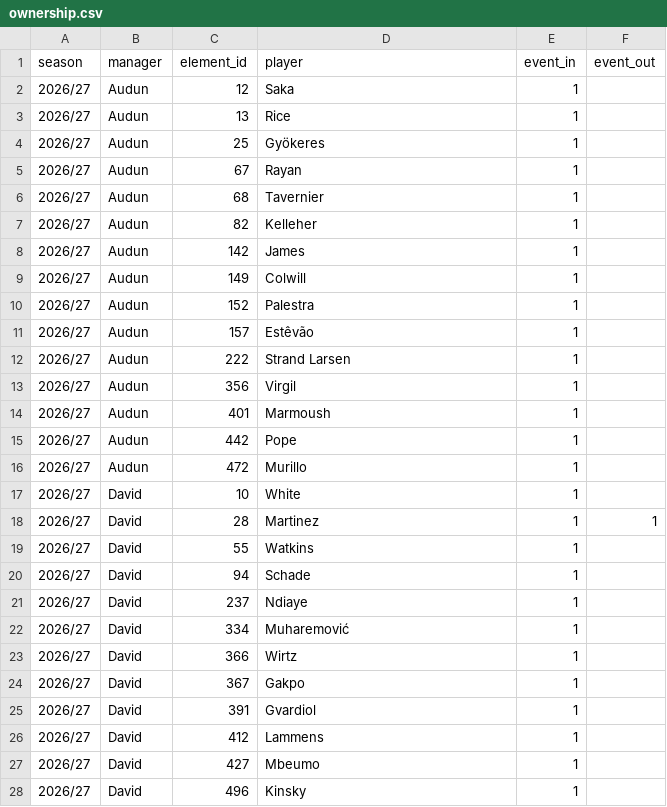
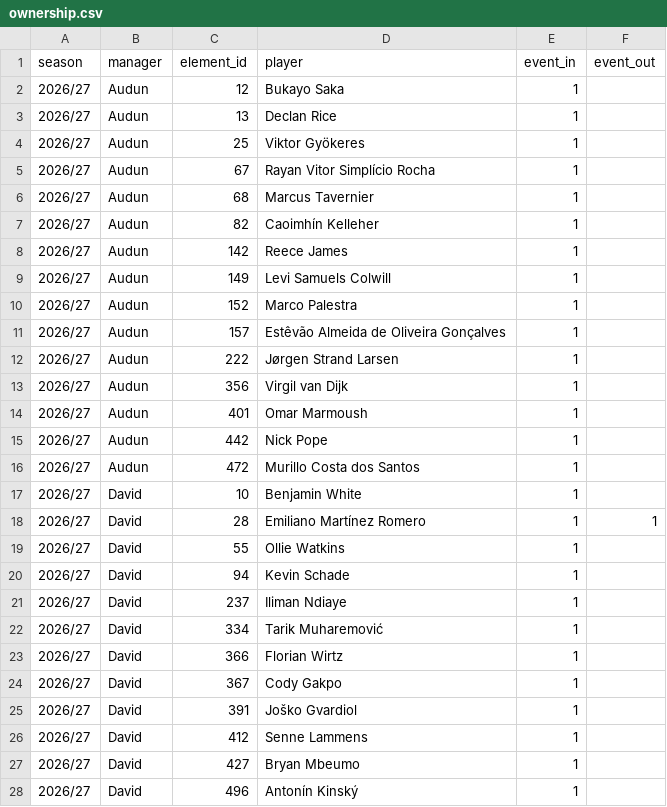
Before and after one commit to Scorelax/fpl-draft-stats, a CSV file: data/ownership.csv, drawn as a sheet; only a part is shown; the diff covers the shown part only.

Commit message:
Full player names in ownership.csv; overhaul Records for ties + new stats
- update_ownership.py now stores full name (first + last) instead of
  just web_name, since surnames alone can collide between players.
  Regenerated ownership.csv accordingly.

- Records section: every card now lists ALL tied managers/entries
  instead of silently picking whichever sorted first (added a
  tiedExtreme() helper used across every record). Added: most points in
  a season, most table points in a season, worst 5-round haul (mirrors
  the existing best), most gameweek 1 wins. Removed: Best draft steal
  (not wanted). Split the old combined Luckiest/Unluckiest card into two
  separate cards so both sides can show multiple tied names cleanly.

```diff
--- a/data/ownership.csv
+++ b/data/ownership.csv
@@ -1,28 +1,28 @@
 season,manager,element_id,player,event_in,event_out
-2026/27,Audun,12,Saka,1,
-2026/27,Audun,13,Rice,1,
-2026/27,Audun,25,Gyökeres,1,
-2026/27,Audun,67,Rayan,1,
-2026/27,Audun,68,Tavernier,1,
-2026/27,Audun,82,Kelleher,1,
-2026/27,Audun,142,James,1,
-2026/27,Audun,149,Colwill,1,
-2026/27,Audun,152,Palestra,1,
-2026/27,Audun,157,Estêvão,1,
-2026/27,Audun,222,Strand Larsen,1,
-2026/27,Audun,356,Virgil,1,
-2026/27,Audun,401,Marmoush,1,
-2026/27,Audun,442,Pope,1,
-2026/27,Audun,472,Murillo,1,
-2026/27,David,10,White,1,
-2026/27,David,28,Martinez,1,1
-2026/27,David,55,Watkins,1,
-2026/27,David,94,Schade,1,
-2026/27,David,237,Ndiaye,1,
-2026/27,David,334,Muharemović,1,
-2026/27,David,366,Wirtz,1,
-2026/27,David,367,Gakpo,1,
-2026/27,David,391,Gvardiol,1,
-2026/27,David,412,Lammens,1,
-2026/27,David,427,Mbeumo,1,
-2026/27,David,496,Kinsky,1,
+2026/27,Audun,12,Bukayo Saka,1,
+2026/27,Audun,13,Declan Rice,1,
+2026/27,Audun,25,Viktor Gyökeres,1,
+2026/27,Audun,67,Rayan Vitor Simplício Rocha,1,
+2026/27,Audun,68,Marcus Tavernier,1,
+2026/27,Audun,82,Caoimhín Kelleher,1,
+2026/27,Audun,142,Reece James,1,
+2026/27,Audun,149,Levi Samuels Colwill,1,
+2026/27,Audun,152,Marco Palestra,1,
+2026/27,Audun,157,Estêvão Almeida de Oliveira Gonçalves,1,
+2026/27,Audun,222,Jørgen Strand Larsen,1,
+2026/27,Audun,356,Virgil van Dijk,1,
+2026/27,Audun,401,Omar Marmoush,1,
+2026/27,Audun,442,Nick Pope,1,
+2026/27,Audun,472,Murillo Costa dos Santos,1,
+2026/27,David,10,Benjamin White,1,
+2026/27,David,28,Emiliano Martínez Romero,1,1
+2026/27,David,55,Ollie Watkins,1,
+2026/27,David,94,Kevin Schade,1,
+2026/27,David,237,Iliman Ndiaye,1,
+2026/27,David,334,Tarik Muharemović,1,
+2026/27,David,366,Florian Wirtz,1,
+2026/27,David,367,Cody Gakpo,1,
+2026/27,David,391,Joško Gvardiol,1,
+2026/27,David,412,Senne Lammens,1,
+2026/27,David,427,Bryan Mbeumo,1,
+2026/27,David,496,Antonín Kinský,1,
```
Also changed, not shown: 98 edited cells elsewhere in this file, 3 other files.
